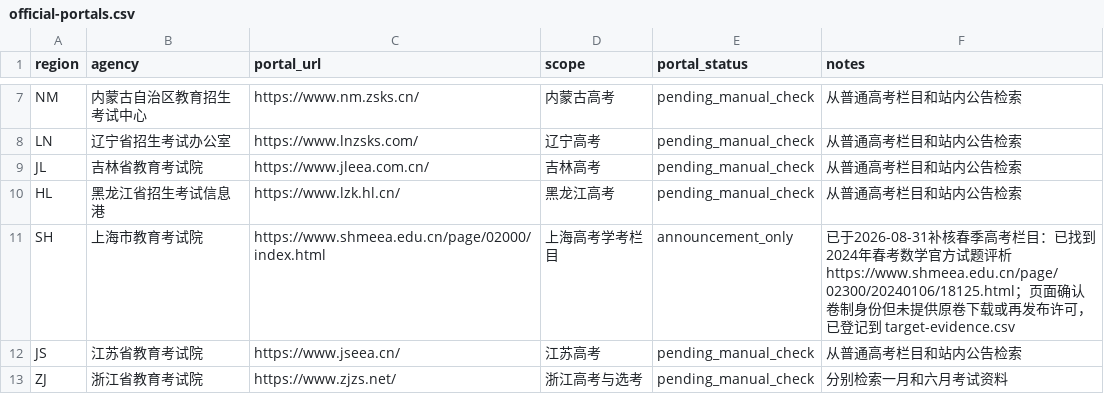
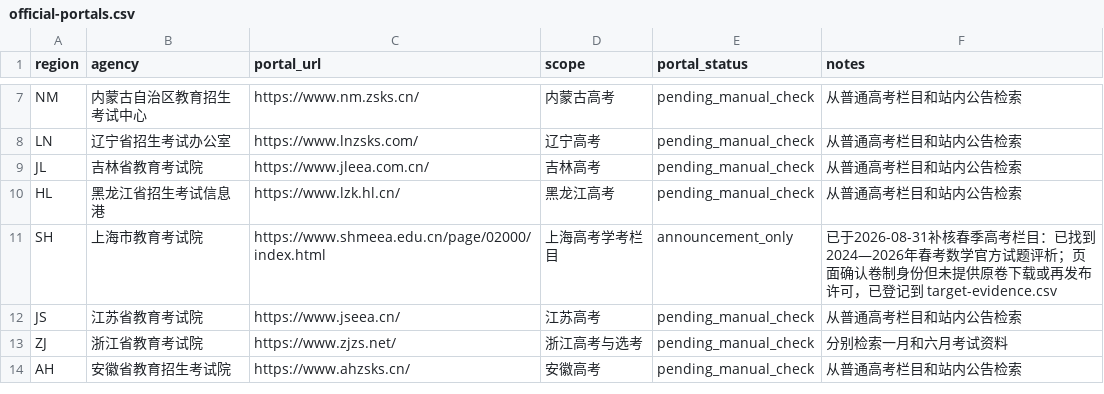
Before and after one commit to qingshuo/China-Gaokao-Papers-Collection, a CSV file: data/official-portals.csv, drawn as a sheet; only a part is shown, gaps mark what is left out; the shorter side is filled out with more unchanged rows.

```diff
--- a/data/official-portals.csv
+++ b/data/official-portals.csv
@@ -10,3 +10,3 @@ JL,吉林省教育考试院,https://www.jleea.com.cn/,吉林高考,pending_manua
 HL,黑龙江省招生考试信息港,https://www.lzk.hl.cn/,黑龙江高考,pending_manual_check,从普通高考栏目和站内公告检索
-SH,上海市教育考试院,https://www.shmeea.edu.cn/page/02000/index.html,上海高考学考栏目,announcement_only,已于2026-08-31补核春季高考栏目：已找到2024年春考数学官方试题评析 https://www.shmeea.edu.cn/page/02300/20240106/18125.html；页面确认卷制身份但未提供原卷下载或再发布许可，已登记到 target-evidence.csv
+SH,上海市教育考试院,https://www.shmeea.edu.cn/page/02000/index.html,上海高考学考栏目,announcement_only,已于2026-08-31补核春季高考栏目：已找到2024—2026年春考数学官方试题评析；页面确认卷制身份但未提供原卷下载或再发布许可，已登记到 target-evidence.csv
 JS,江苏省教育考试院,https://www.jseea.cn/,江苏高考,pending_manual_check,从普通高考栏目和站内公告检索
```
Also changed, not shown: data/paper-targets.csv, data/target-evidence.csv, 3 other files.
